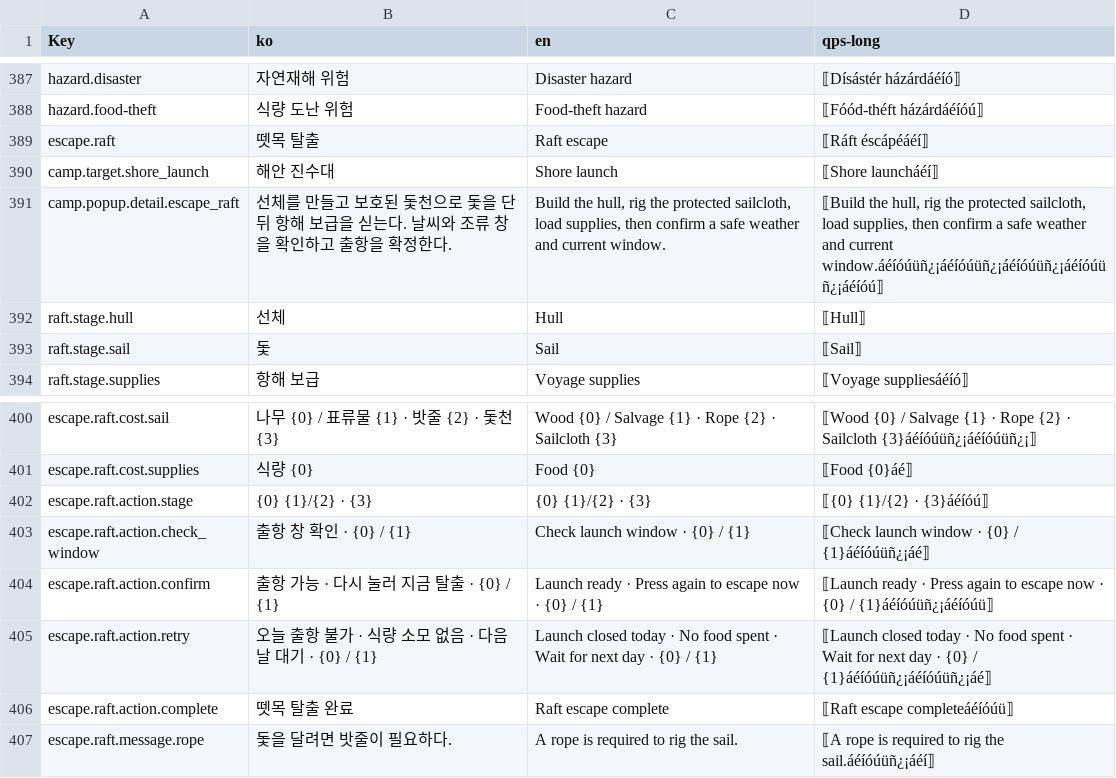
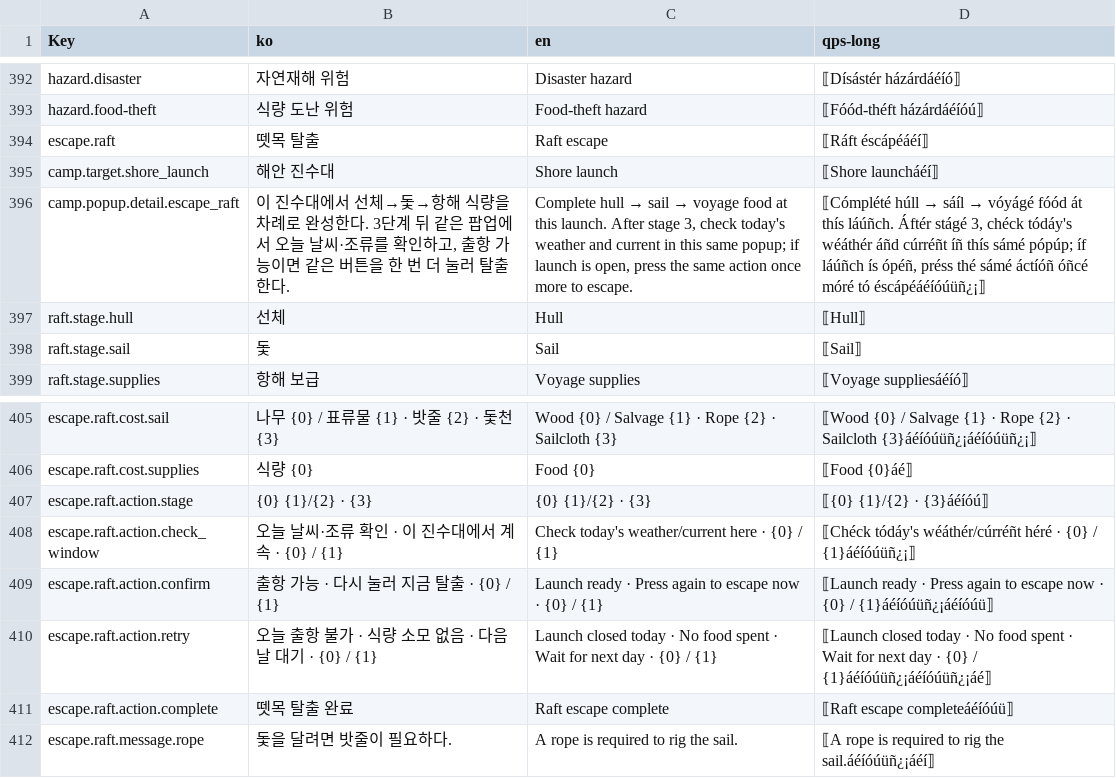
Before and after one commit to captainrock6/kimsurvival, a TSV file: Assets/_Project/Scripts/Localization/PrototypeStrings.tsv, drawn as a sheet; only a part is shown, gaps mark what is left out; the diff covers the shown part only.

```diff
--- a/Assets/_Project/Scripts/Localization/PrototypeStrings.tsv
+++ b/Assets/_Project/Scripts/Localization/PrototypeStrings.tsv
@@ -390,3 +395,3 @@ escape.raft	뗏목 탈출	Raft escape	⟦Ráft éscápéáéí⟧
 camp.target.shore_launch	해안 진수대	Shore launch	⟦Shore launcháéí⟧
-camp.popup.detail.escape_raft	선체를 만들고 보호된 돛천으로 돛을 단 뒤 항해 보급을 싣는다. 날씨와 조류 창을 확인하고 출항을 확정한다.	Build the hull, rig the protected sailcloth, load supplies, then confirm a safe weather and current window.	⟦Build the hull, rig the protected sailcloth, load supplies, then confirm a safe weather and current window.áéíóúüñ¿¡áéíóúüñ¿¡áéíóúüñ¿¡áéíóúüñ¿¡áéíóú⟧
+camp.popup.detail.escape_raft	이 진수대에서 선체→돛→항해 식량을 차례로 완성한다. 3단계 뒤 같은 팝업에서 오늘 날씨·조류를 확인하고, 출항 가능이면 같은 버튼을 한 번 더 눌러 탈출한다.	Complete hull → sail → voyage food at this launch. After stage 3, check today's weather and current in this same popup; if launch is open, press the same action once more to escape.	⟦Cómplété húll → sáíl → vóyágé fóód át thís láúñch. Áftér stágé 3, chéck tódáy's wéáthér áñd cúrréñt íñ thís sámé pópúp; íf láúñch ís ópéñ, préss thé sámé áctíóñ óñcé móré tó éscápéáéíóúüñ¿¡⟧
 raft.stage.hull	선체	Hull	⟦Hull⟧
@@ -402,3 +407,3 @@ escape.raft.cost.supplies	식량 {0}	Food {0}	⟦Food {0}áé⟧
 escape.raft.action.stage	{0} {1}/{2} · {3}	{0} {1}/{2} · {3}	⟦{0} {1}/{2} · {3}áéíóú⟧
-escape.raft.action.check_window	출항 창 확인 · {0} / {1}	Check launch window · {0} / {1}	⟦Check launch window · {0} / {1}áéíóúüñ¿¡áé⟧
+escape.raft.action.check_window	오늘 날씨·조류 확인 · 이 진수대에서 계속 · {0} / {1}	Check today's weather/current here · {0} / {1}	⟦Chéck tódáy's wéáthér/cúrréñt héré · {0} / {1}áéíóúüñ¿¡⟧
 escape.raft.action.confirm	출항 가능 · 다시 눌러 지금 탈출 · {0} / {1}	Launch ready · Press again to escape now · {0} / {1}	⟦Launch ready · Press again to escape now · {0} / {1}áéíóúüñ¿¡áéíóúü⟧
```
Also changed, not shown: 5 added rows and 15 edited cells elsewhere in this file, 22 other files.
